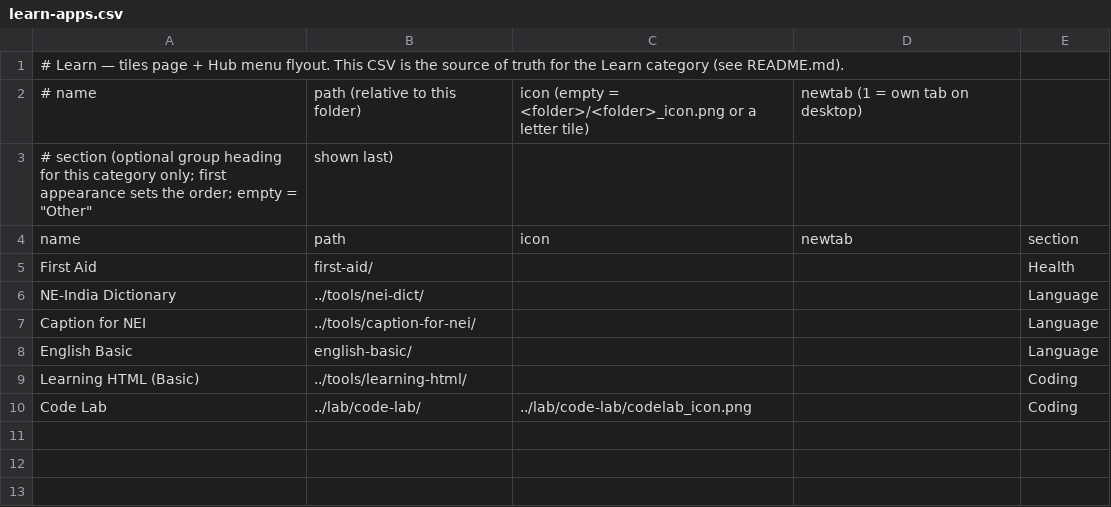
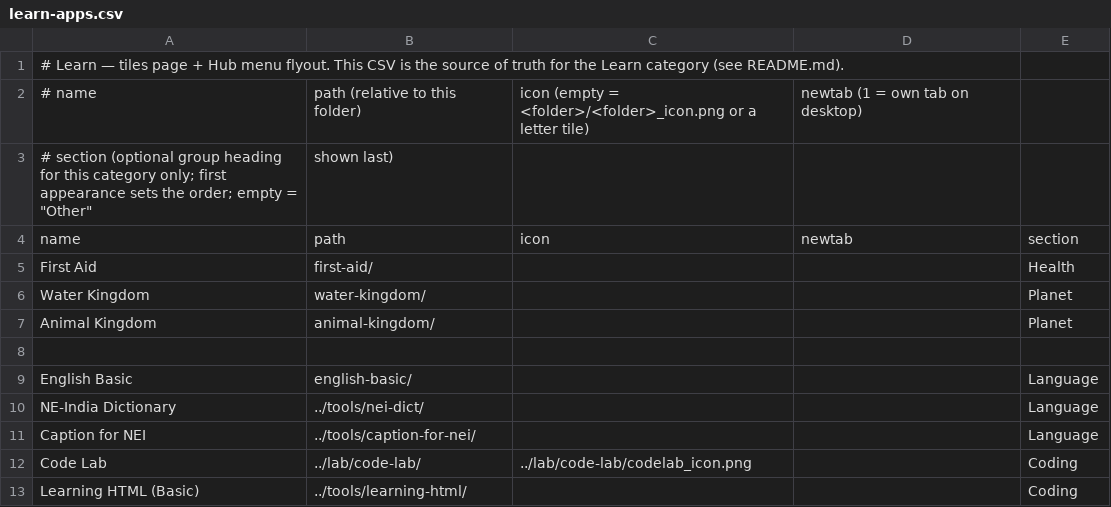
Before and after one commit to jor-teron/sites, a CSV file: apps/learn/learn-apps.csv, drawn as a sheet.

Commit message:
Add Animal Kingdom, Water Kingdom apps

```diff
--- a/apps/learn/learn-apps.csv
+++ b/apps/learn/learn-apps.csv
@@ -5,6 +5,9 @@ name, path, icon, newtab, section
 First Aid,               first-aid/,                 , , Health
+Water Kingdom, 	water-kingdom/, , , Planet
+Animal Kingdom, 	animal-kingdom/, , , Planet
+
+English Basic,           english-basic/,             , , Language
 NE-India Dictionary,     ../tools/nei-dict/,         , , Language
 Caption for NEI,         ../tools/caption-for-nei/,  , , Language
-English Basic,           english-basic/,             , , Language
+Code Lab,                ../lab/code-lab/,           ../lab/code-lab/codelab_icon.png, , Coding
 Learning HTML (Basic),   ../tools/learning-html/,    , , Coding
-Code Lab,                ../lab/code-lab/,           ../lab/code-lab/codelab_icon.png, , Coding
```
Also changed, not shown: 31 other files.
